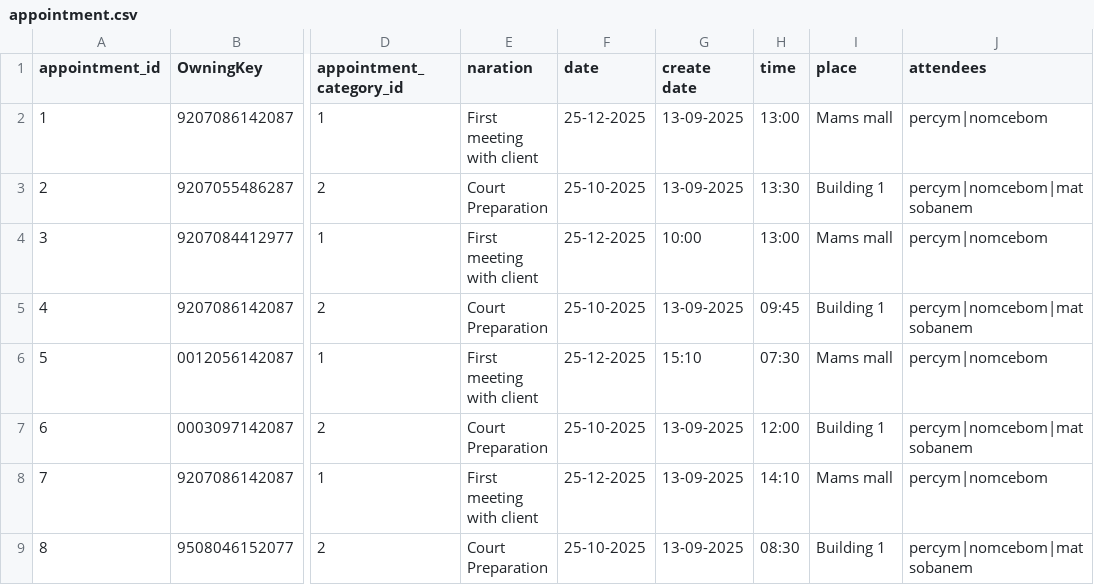
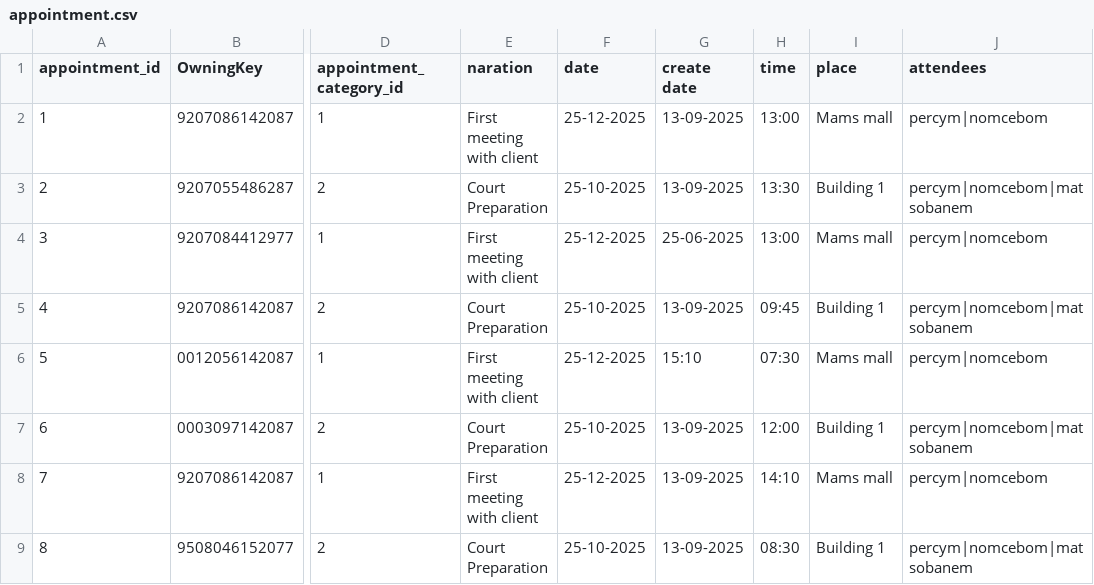
Before and after one commit to MatsobaneJoseph/opencase, a CSV file: appointment.csv, drawn as a sheet; only a part is shown, gaps mark what is left out; the diff names each change by its address in the sheet, - before the commit and + after, or states it on an @@ line.

Commit message:
Modify appointment dates in appointment.csv
Updated appointment dates for some entries.

```diff
--- a/appointment.csv
+++ b/appointment.csv
-G4 (create date): 10:00
+G4 (create date): 25-06-2025
```
